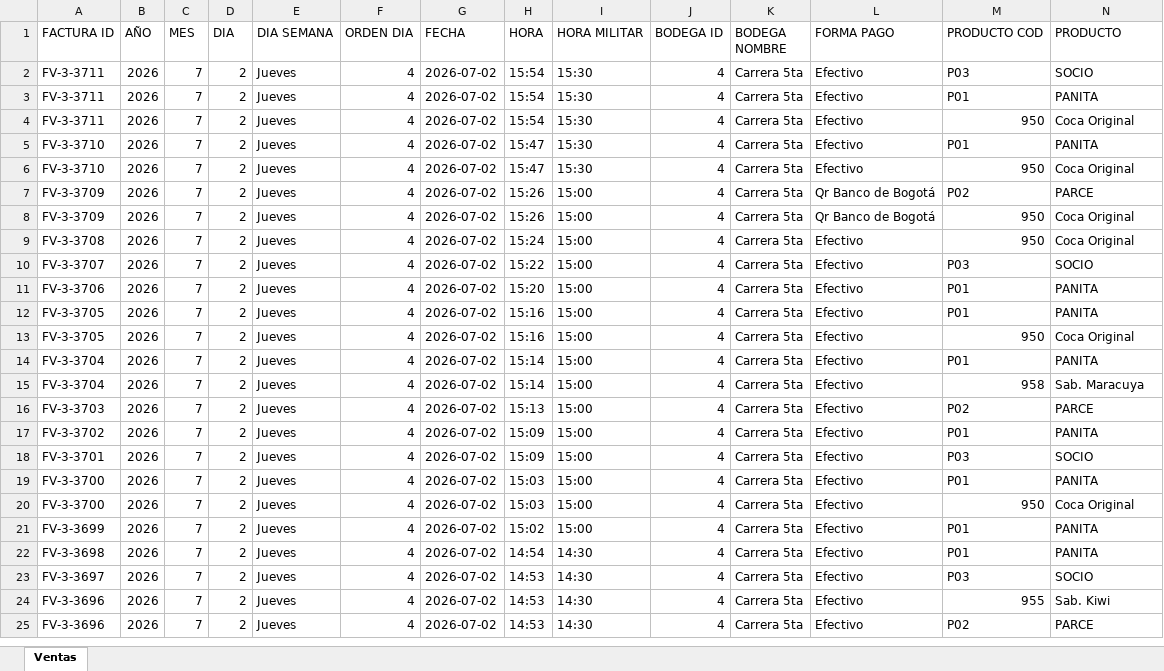
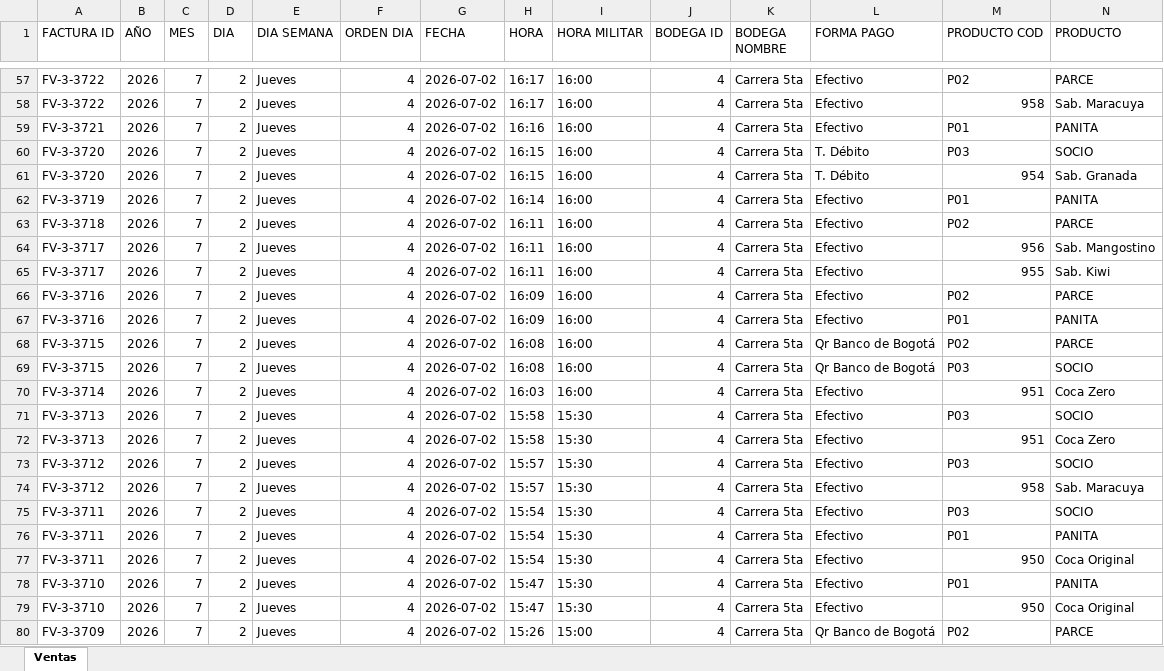
Before and after one commit to hectoraristizabal/qperritos-dashboard, an Excel workbook: ventas_qperritos.xlsx, sheet Ventas, drawn as a sheet; only a part is shown, gaps mark what is left out; the shorter side is filled out with more unchanged rows; values as stored, in another font and other column widths than the file's, no cell formats; rows hold the shown columns only; the diff covers the shown part only; the diff names each change by its address in the sheet, - before the commit and + after, or states it on an @@ line.

```diff
--- a/ventas_qperritos.xlsx (sheet Ventas)
+++ b/ventas_qperritos.xlsx (sheet Ventas)
+row 57: FV-3-3722 | 2026 | 7 | 2 | Jueves | 4 | 2026-07-02 | 16:17 | 16:00 | 4 | Carrera 5ta | Efectivo | P02 | PARCE
+row 58: FV-3-3722 | 2026 | 7 | 2 | Jueves | 4 | 2026-07-02 | 16:17 | 16:00 | 4 | Carrera 5ta | Efectivo | 958 | Sab. Maracuya
+row 59: FV-3-3721 | 2026 | 7 | 2 | Jueves | 4 | 2026-07-02 | 16:16 | 16:00 | 4 | Carrera 5ta | Efectivo | P01 | PANITA
+row 60: FV-3-3720 | 2026 | 7 | 2 | Jueves | 4 | 2026-07-02 | 16:15 | 16:00 | 4 | Carrera 5ta | T. Débito | P03 | SOCIO
+row 61: FV-3-3720 | 2026 | 7 | 2 | Jueves | 4 | 2026-07-02 | 16:15 | 16:00 | 4 | Carrera 5ta | T. Débito | 954 | Sab. Granada
+row 62: FV-3-3719 | 2026 | 7 | 2 | Jueves | 4 | 2026-07-02 | 16:14 | 16:00 | 4 | Carrera 5ta | Efectivo | P01 | PANITA
+row 63: FV-3-3718 | 2026 | 7 | 2 | Jueves | 4 | 2026-07-02 | 16:11 | 16:00 | 4 | Carrera 5ta | Efectivo | P02 | PARCE
+row 64: FV-3-3717 | 2026 | 7 | 2 | Jueves | 4 | 2026-07-02 | 16:11 | 16:00 | 4 | Carrera 5ta | Efectivo | 956 | Sab. Mangostino
+row 65: FV-3-3717 | 2026 | 7 | 2 | Jueves | 4 | 2026-07-02 | 16:11 | 16:00 | 4 | Carrera 5ta | Efectivo | 955 | Sab. Kiwi
+row 66: FV-3-3716 | 2026 | 7 | 2 | Jueves | 4 | 2026-07-02 | 16:09 | 16:00 | 4 | Carrera 5ta | Efectivo | P02 | PARCE
+row 67: FV-3-3716 | 2026 | 7 | 2 | Jueves | 4 | 2026-07-02 | 16:09 | 16:00 | 4 | Carrera 5ta | Efectivo | P01 | PANITA
+row 68: FV-3-3715 | 2026 | 7 | 2 | Jueves | 4 | 2026-07-02 | 16:08 | 16:00 | 4 | Carrera 5ta | Qr Banco de Bogotá | P02 | PARCE
+row 69: FV-3-3715 | 2026 | 7 | 2 | Jueves | 4 | 2026-07-02 | 16:08 | 16:00 | 4 | Carrera 5ta | Qr Banco de Bogotá | P03 | SOCIO
+row 70: FV-3-3714 | 2026 | 7 | 2 | Jueves | 4 | 2026-07-02 | 16:03 | 16:00 | 4 | Carrera 5ta | Efectivo | 951 | Coca Zero
+row 71: FV-3-3713 | 2026 | 7 | 2 | Jueves | 4 | 2026-07-02 | 15:58 | 15:30 | 4 | Carrera 5ta | Efectivo | P03 | SOCIO
+row 72: FV-3-3713 | 2026 | 7 | 2 | Jueves | 4 | 2026-07-02 | 15:58 | 15:30 | 4 | Carrera 5ta | Efectivo | 951 | Coca Zero
+row 73: FV-3-3712 | 2026 | 7 | 2 | Jueves | 4 | 2026-07-02 | 15:57 | 15:30 | 4 | Carrera 5ta | Efectivo | P03 | SOCIO
+row 74: FV-3-3712 | 2026 | 7 | 2 | Jueves | 4 | 2026-07-02 | 15:57 | 15:30 | 4 | Carrera 5ta | Efectivo | 958 | Sab. Maracuya
```
Also changed, not shown: 55 added rows and 512 moved rows elsewhere in this sheet, cell formats.
